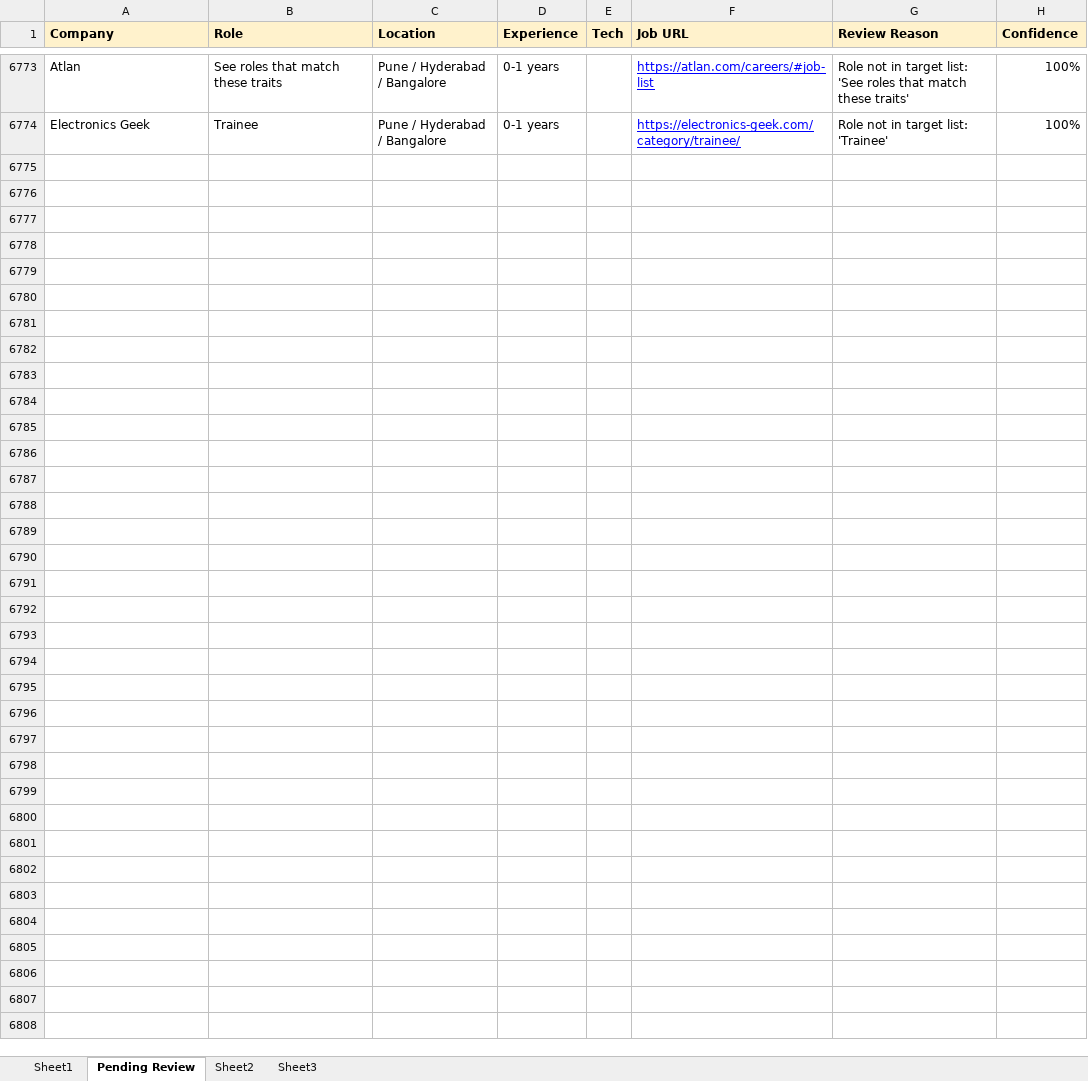
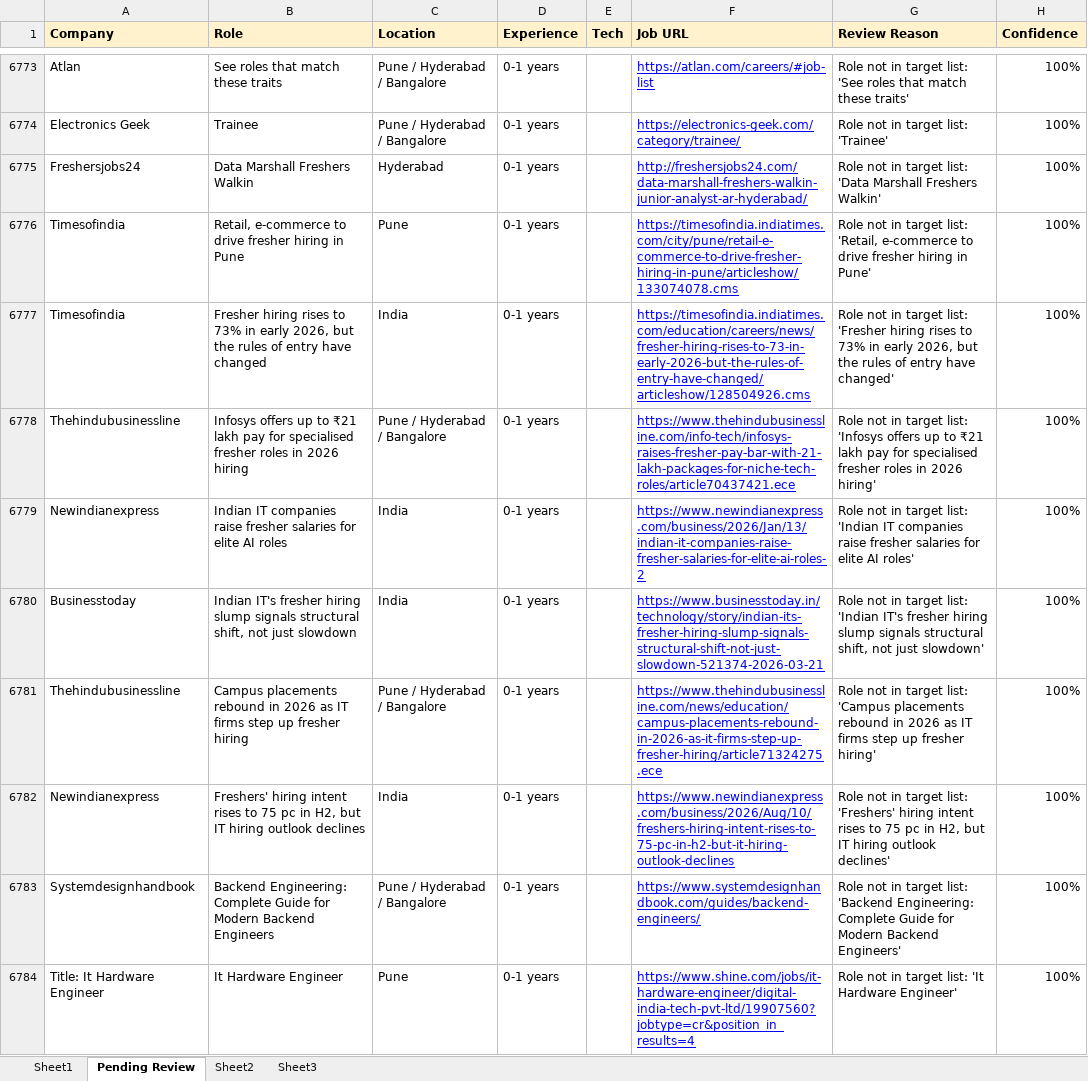
Before and after one commit to dhananjaykr9/job_agent, an Excel workbook: jobs_tracker.xlsx, sheet Pending Review, drawn as a sheet; only a part is shown, gaps mark what is left out; values as stored, in another font and other column widths than the file's, no borders; the diff covers the shown part only; the diff names each change by its address in the sheet, - before the commit and + after, or states it on an @@ line.

```diff
--- a/jobs_tracker.xlsx (sheet Pending Review)
+++ b/jobs_tracker.xlsx (sheet Pending Review)
+row 6775: Freshersjobs24 | Data Marshall Freshers Walkin | Hyderabad | 0-1 years |  | http://freshersjobs24.com/data-marshall-freshers-walkin-junior-analyst-ar-hyderabad/ | Role not in target list: 'Data Marshall Freshers Walkin' | 100%
+row 6776: Timesofindia | Retail, e-commerce to drive fresher hiring in Pune | Pune | 0-1 years |  | https://timesofindia.indiatimes.com/city/pune/retail-e-commerce-to-drive-fresher-hiring-in-pune/articleshow/133074078.cms | Role not in target list: 'Retail, e-commerce to drive fresher hiring in Pune' | 100%
+row 6777: Timesofindia | Fresher hiring rises to 73% in early 2026, but the rules of entry have changed | India | 0-1 years |  | https://timesofindia.indiatimes.com/education/careers/news/fresher-hiring-rises-to-73-in-early-2026-but-the-rules-of-entry-have-changed/articleshow/128504926.cms | Role not in target list: 'Fresher hiring rises to 73% in early 2026, but the rules of entry have changed' | 100%
+row 6778: Thehindubusinessline | Infosys offers up to ₹21 lakh pay for specialised fresher roles in 2026 hiring | Pune / Hyderabad / Bangalore | 0-1 years |  | https://www.thehindubusinessline.com/info-tech/infosys-raises-fresher-pay-bar-with-21-lakh-packages-for-niche-tech-roles/article70437421.ece | Role not in target list: 'Infosys offers up to ₹21 lakh pay for specialised fresher roles in 2026 hiring' | 100%
+row 6779: Newindianexpress | Indian IT companies raise fresher salaries for elite AI roles | India | 0-1 years |  | https://www.newindianexpress.com/business/2026/Jan/13/indian-it-companies-raise-fresher-salaries-for-elite-ai-roles-2 | Role not in target list: 'Indian IT companies raise fresher salaries for elite AI roles' | 100%
+row 6780: Businesstoday | Indian IT's fresher hiring slump signals structural shift, not just slowdown | India | 0-1 years |  | https://www.businesstoday.in/technology/story/indian-its-fresher-hiring-slump-signals-structural-shift-not-just-slowdown-521374-2026-03-21 | Role not in target list: 'Indian IT's fresher hiring slump signals structural shift, not just slowdown' | 100%
+row 6781: Thehindubusinessline | Campus placements rebound in 2026 as IT firms step up fresher hiring | Pune / Hyderabad / Bangalore | 0-1 years |  | https://www.thehindubusinessline.com/news/education/campus-placements-rebound-in-2026-as-it-firms-step-up-fresher-hiring/article71324275.ece | Role not in target list: 'Campus placements rebound in 2026 as IT firms step up fresher hiring' | 100%
+row 6782: Newindianexpress | Freshers' hiring intent rises to 75 pc in H2, but IT hiring outlook declines | India | 0-1 years |  | https://www.newindianexpress.com/business/2026/Aug/10/freshers-hiring-intent-rises-to-75-pc-in-h2-but-it-hiring-outlook-declines | Role not in target list: 'Freshers' hiring intent rises to 75 pc in H2, but IT hiring outlook declines' | 100%
+row 6783: Systemdesignhandbook | Backend Engineering: Complete Guide for Modern Backend Engineers | Pune / Hyderabad / Bangalore | 0-1 years |  | https://www.systemdesignhandbook.com/guides/backend-engineers/ | Role not in target list: 'Backend Engineering: Complete Guide for Modern Backend Engineers' | 100%
+row 6784: Title: It Hardware Engineer | It Hardware Engineer | Pune | 0-1 years |  | https://www.shine.com/jobs/it-hardware-engineer/digital-india-tech-pvt-ltd/19907560?jobtype=cr&position_in_results=4 | Role not in target list: 'It Hardware Engineer' | 100%
```
Also changed, not shown: 65 added rows elsewhere in this sheet, sheet Sheet1, 1 other file.
